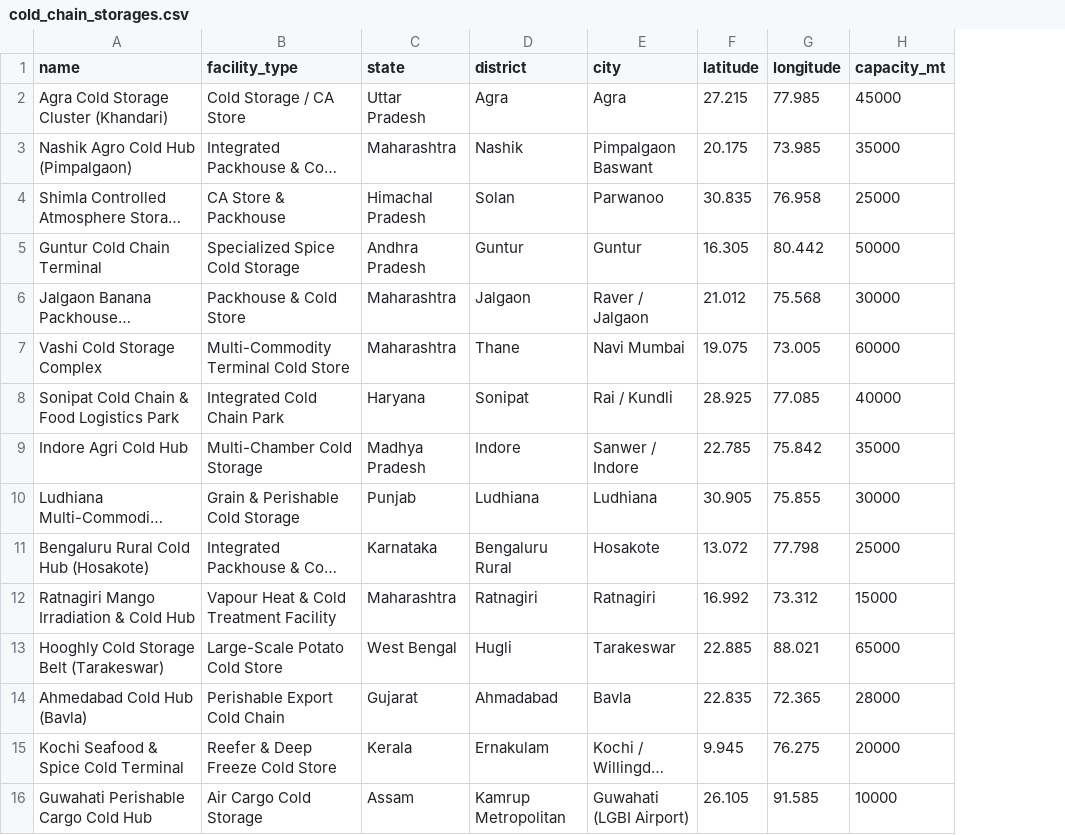
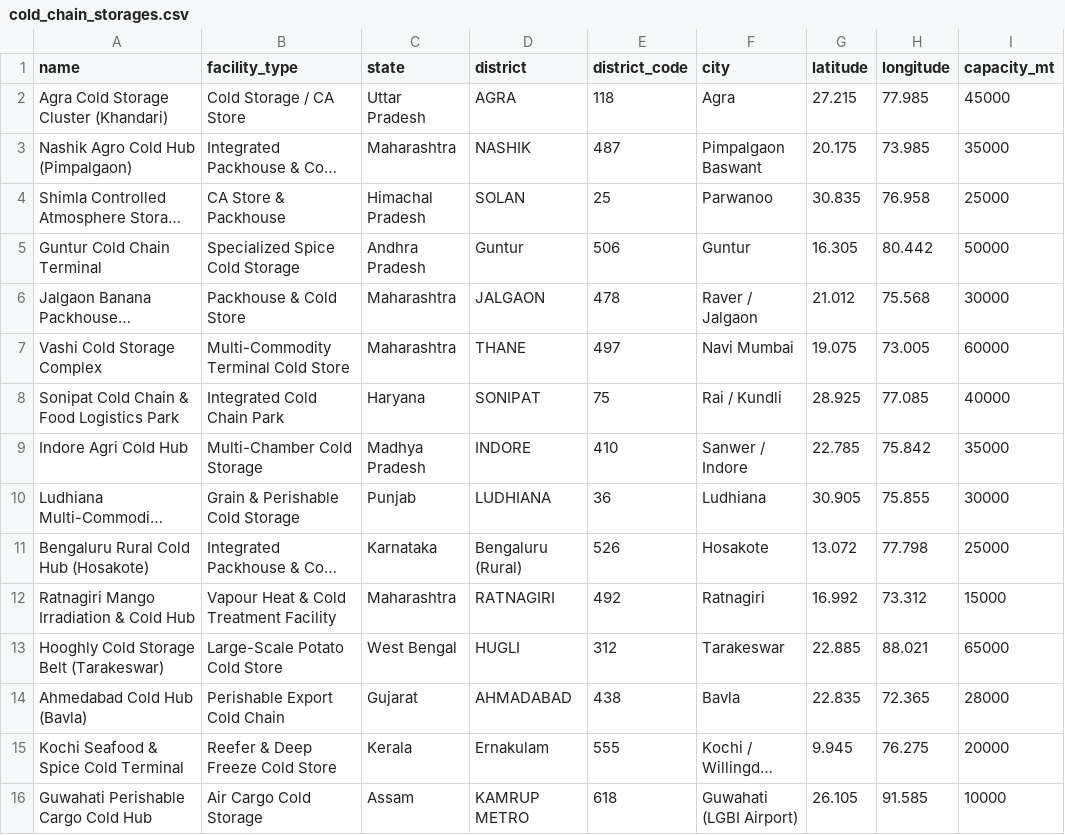
Before and after one commit to subhams07/gisindia4logistics, a CSV file: data/logistics_hubs/cold_chain_storages.csv, drawn as a sheet; only a part is shown; long unchanged cells end in …; the diff names each change by its address in the sheet, - before the commit and + after, or states it on an @@ line.

```diff
--- a/data/logistics_hubs/cold_chain_storages.csv
+++ b/data/logistics_hubs/cold_chain_storages.csv
+column E (district_code), rows 2-16: 118 | 487 | 25 | 506 | 478 | 497 | 75 | 410 | 36 | 526 | 492 | 312 | 438 | 555 | 618
-D2 (district): Agra
+D2 (district): AGRA
-D3 (district): Nashik
+D3 (district): NASHIK
-D4 (district): Solan
+D4 (district): SOLAN
-D6 (district): Jalgaon
+D6 (district): JALGAON
-D7 (district): Thane
+D7 (district): THANE
-D8 (district): Sonipat
+D8 (district): SONIPAT
-D9 (district): Indore
+D9 (district): INDORE
-D10 (district): Ludhiana
+D10 (district): LUDHIANA
-D11 (district): Bengaluru Rural
+D11 (district): Bengaluru (Rural)
-D12 (district): Ratnagiri
+D12 (district): RATNAGIRI
-D13 (district): Hugli
+D13 (district): HUGLI
-D14 (district): Ahmadabad
+D14 (district): AHMADABAD
-D16 (district): Kamrup Metropolitan
+D16 (district): KAMRUP METRO
```
Also changed, not shown: data/logistics_hubs/enam_mandis.csv, data/logistics_hubs/industrial_nodes.csv, 12 other files.
